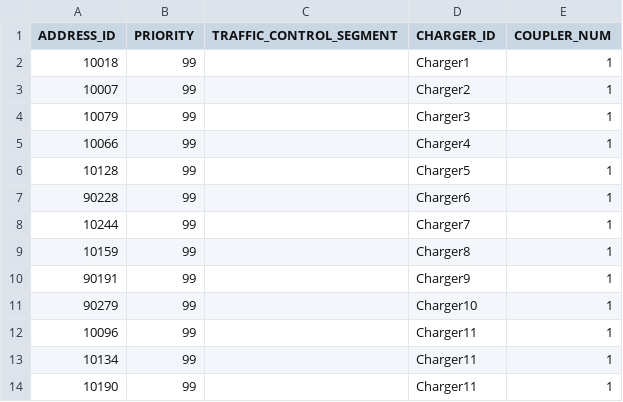
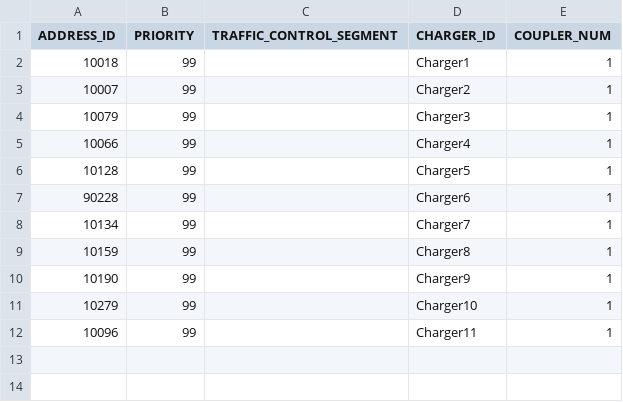
Before and after one commit to AK0-Leopard/AutomationGuiderVehicleControl_ASE, a CSV file: AutomationGuiderVehicleControl_ASE_1.2.0/BCWinForm/Config/ASE_K21/CSV/COUPLERINFO.csv, drawn as a sheet.

```diff
--- a/AutomationGuiderVehicleControl_ASE_1.2.0/BCWinForm/Config/ASE_K21/CSV/COUPLERINFO.csv
+++ b/AutomationGuiderVehicleControl_ASE_1.2.0/BCWinForm/Config/ASE_K21/CSV/COUPLERINFO.csv
@@ -7,8 +7,6 @@ ADDRESS_ID,PRIORITY,TRAFFIC_CONTROL_SEGMENT,CHARGER_ID,COUPLER_NUM
 90228,99,,Charger6,1
-10244,99,,Charger7,1
+10134,99,,Charger7,1
 10159,99,,Charger8,1
-90191,99,,Charger9,1
-90279,99,,Charger10,1
+10190,99,,Charger9,1
+10279,99,,Charger10,1
 10096,99,,Charger11,1
-10134,99,,Charger11,1
-10190,99,,Charger11,1
```
Also changed, not shown: 1 other file.
